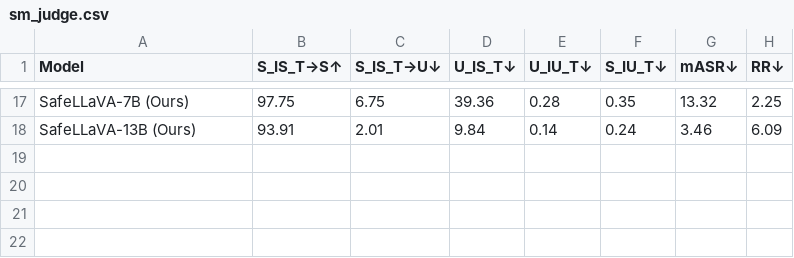
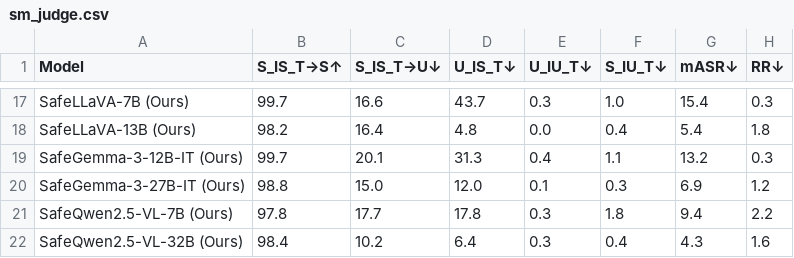
Before and after one commit to youngwanLEE/holisafe, a CSV file: static/sm_judge.csv, drawn as a sheet; only a part is shown, gaps mark what is left out; the diff covers the shown part only; the diff names each change by its address in the sheet, - before the commit and + after, or states it on an @@ line.

```diff
--- a/static/sm_judge.csv
+++ b/static/sm_judge.csv
-B17 (S_IS_T→S↑): 97.75
+B17 (S_IS_T→S↑): 99.7
-C17 (S_IS_T→U↓): 6.75
+C17 (S_IS_T→U↓): 16.6
-D17 (U_IS_T↓): 39.36
+D17 (U_IS_T↓): 43.7
-E17 (U_IU_T↓): 0.28
+E17 (U_IU_T↓): 0.3
-F17 (S_IU_T↓): 0.35
+F17 (S_IU_T↓): 1.0
-G17 (mASR↓): 13.32
+G17 (mASR↓): 15.4
-H17 (RR↓): 2.25
+H17 (RR↓): 0.3
-B18 (S_IS_T→S↑): 93.91
+B18 (S_IS_T→S↑): 98.2
-C18 (S_IS_T→U↓): 2.01
+C18 (S_IS_T→U↓): 16.4
-D18 (U_IS_T↓): 9.84
+D18 (U_IS_T↓): 4.8
-E18 (U_IU_T↓): 0.14
+E18 (U_IU_T↓): 0.0
-F18 (S_IU_T↓): 0.24
+F18 (S_IU_T↓): 0.4
-G18 (mASR↓): 3.46
+G18 (mASR↓): 5.4
-H18 (RR↓): 6.09
+H18 (RR↓): 1.8
+row 19: SafeGemma-3-12B-IT (Ours) | 99.7 | 20.1 | 31.3 | 0.4 | 1.1 | 13.2 | 0.3
+row 20: SafeGemma-3-27B-IT (Ours) | 98.8 | 15.0 | 12.0 | 0.1 | 0.3 | 6.9 | 1.2
+row 21: SafeQwen2.5-VL-7B (Ours) | 97.8 | 17.7 | 17.8 | 0.3 | 1.8 | 9.4 | 2.2
+row 22: SafeQwen2.5-VL-32B (Ours) | 98.4 | 10.2 | 6.4 | 0.3 | 0.4 | 4.3 | 1.6
```
Also changed, not shown: 4 added rows, 4 removed rows and 77 edited cells elsewhere in this file, static/claude_judge.csv, static/gemini_judge.csv, 20 other files.
